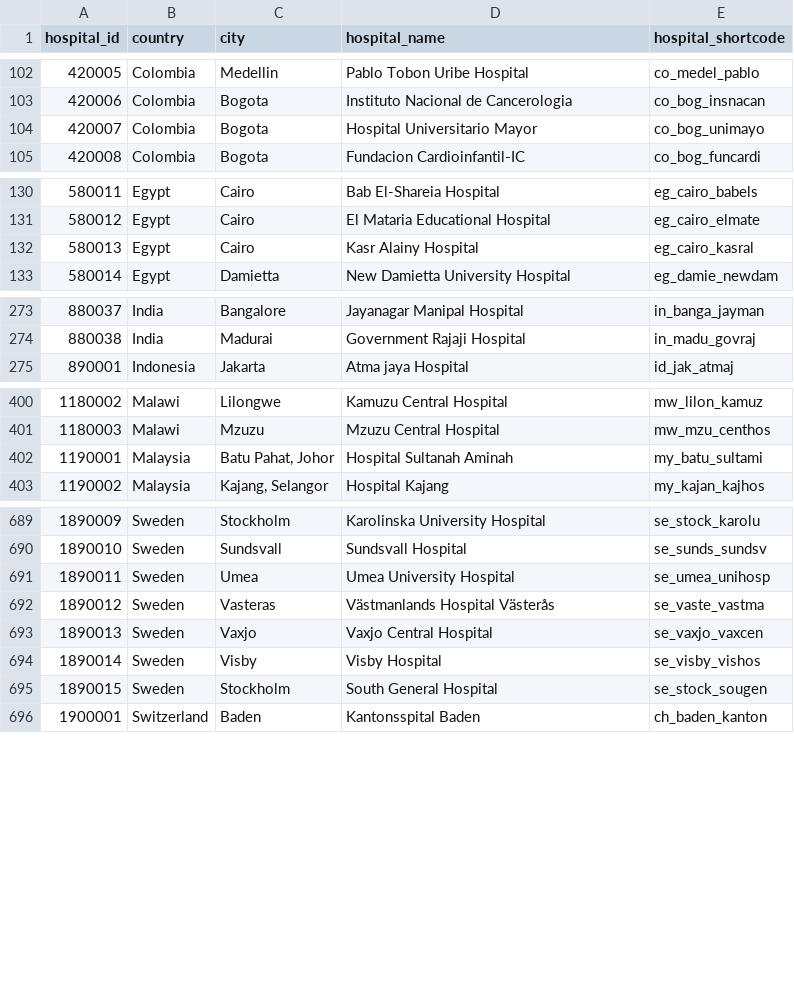
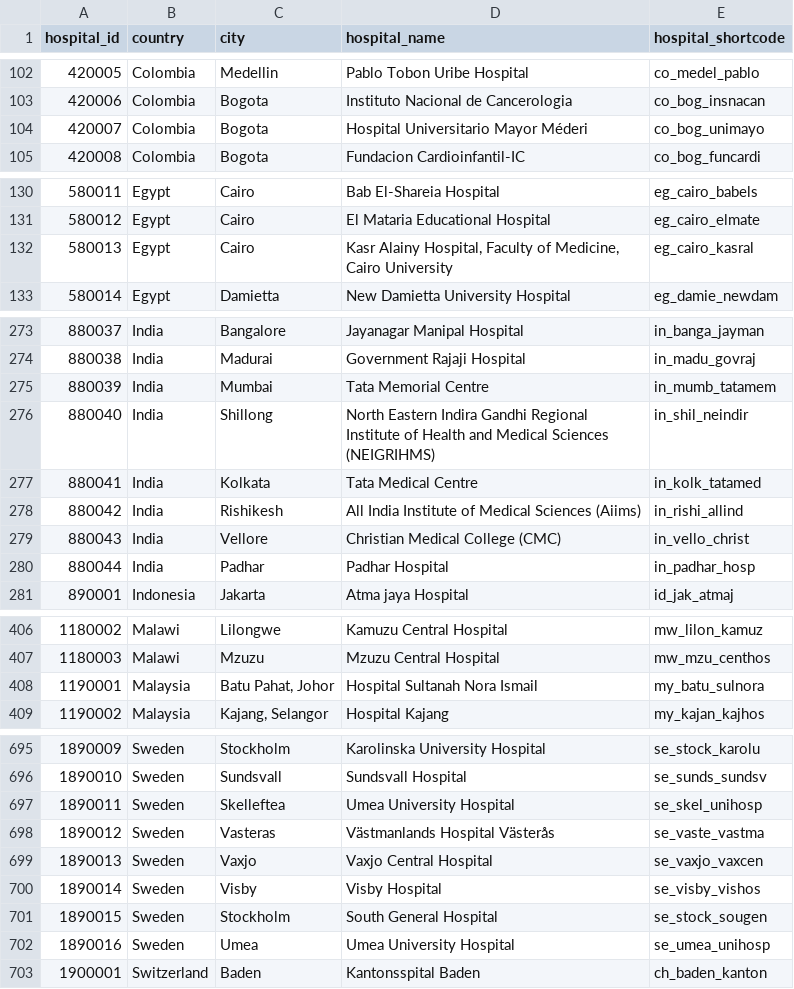
Before and after one commit to SurgicalInformatics/world_hospitals, a CSV file: world_hospitals_globalsurg.csv, drawn as a sheet; only a part is shown, gaps mark what is left out; the diff covers the shown part only.

Commit message:
Added Kosovo, minor updaed to a couple of hospital names + added 6 Indian hospitals

```diff
--- a/world_hospitals_globalsurg.csv
+++ b/world_hospitals_globalsurg.csv
@@ -103,3 +103,3 @@ hospital_id,country,city,hospital_name,hospital_shortcode
 420006,Colombia,Bogota,Instituto Nacional de Cancerologia,co_bog_insnacan
-420007,Colombia,Bogota,Hospital Universitario Mayor,co_bog_unimayo
+420007,Colombia,Bogota,Hospital Universitario Mayor Méderi,co_bog_unimayo
 420008,Colombia,Bogota,Fundacion Cardioinfantil-IC,co_bog_funcardi
@@ -131,3 +131,3 @@ hospital_id,country,city,hospital_name,hospital_shortcode
 580012,Egypt,Cairo,El Mataria Educational Hospital,eg_cairo_elmate
-580013,Egypt,Cairo,Kasr Alainy Hospital,eg_cairo_kasral
+580013,Egypt,Cairo,"Kasr Alainy Hospital, Faculty of Medicine, Cairo University",eg_cairo_kasral
 580014,Egypt,Damietta,New Damietta University Hospital,eg_damie_newdam
@@ -274,2 +274,8 @@ hospital_id,country,city,hospital_name,hospital_shortcode
 880038,India,Madurai,Government Rajaji Hospital,in_madu_govraj
+880039,India,Mumbai,Tata Memorial Centre,in_mumb_tatamem
+880040,India,Shillong,North Eastern Indira Gandhi Regional Institute of Health and Medical Sciences (NEIGRIHMS),in_shil_neindir
+880041,India,Kolkata,Tata Medical Centre,in_kolk_tatamed
+880042,India,Rishikesh,All India Institute of Medical Sciences (Aiims),in_rishi_allind
+880043,India,Vellore,Christian Medical College (CMC),in_vello_christ
+880044,India,Padhar,Padhar Hospital,in_padhar_hosp
 890001,Indonesia,Jakarta,Atma jaya Hospital,id_jak_atmaj
@@ -401,3 +407,3 @@ hospital_id,country,city,hospital_name,hospital_shortcode
 1180003,Malawi,Mzuzu,Mzuzu Central Hospital,mw_mzu_centhos
-1190001,Malaysia,"Batu Pahat, Johor",Hospital Sultanah Aminah,my_batu_sultami
+1190001,Malaysia,"Batu Pahat, Johor",Hospital Sultanah Nora Ismail,my_batu_sulnora
 1190002,Malaysia,"Kajang, Selangor",Hospital Kajang,my_kajan_kajhos
@@ -690,3 +696,3 @@ hospital_id,country,city,hospital_name,hospital_shortcode
 1890010,Sweden,Sundsvall,Sundsvall Hospital,se_sunds_sundsv
-1890011,Sweden,Umea,Umea University Hospital,se_umea_unihosp
+1890011,Sweden,Skelleftea,Umea University Hospital,se_skel_unihosp
 1890012,Sweden,Vasteras,Västmanlands Hospital Västerås,se_vaste_vastma
@@ -695,2 +701,3 @@ hospital_id,country,city,hospital_name,hospital_shortcode
 1890015,Sweden,Stockholm,South General Hospital,se_stock_sougen
+1890016,Sweden,Umea,Umea University Hospital,se_umea_unihosp
 1900001,Switzerland,Baden,Kantonsspital Baden,ch_baden_kanton
```
Also changed, not shown: 1 edited cell elsewhere in this file, globalsurg_countries_list.csv.
